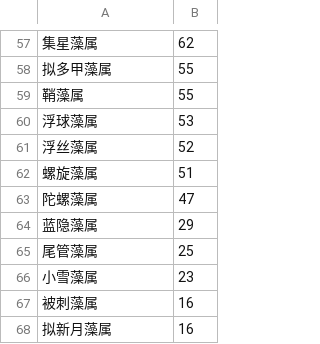
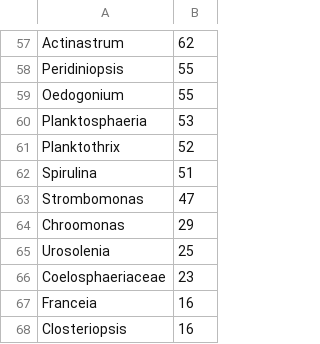
Before and after one commit to SikaAntler/Feature-Center-Constraint, a CSV file: dist.csv, drawn as a sheet; only a part is shown, gaps mark what is left out; the diff covers the shown part only.

```diff
--- a/dist.csv
+++ b/dist.csv
@@ -57,12 +57,12 @@
-集星藻属,62
-拟多甲藻属,55
-鞘藻属,55
-浮球藻属,53
-浮丝藻属,52
-螺旋藻属,51
-陀螺藻属,47
-蓝隐藻属,29
-尾管藻属,25
-小雪藻属,23
-被刺藻属,16
-拟新月藻属,16
+Actinastrum,62
+Peridiniopsis,55
+Oedogonium,55
+Planktosphaeria,53
+Planktothrix,52
+Spirulina,51
+Strombomonas,47
+Chroomonas,29
+Urosolenia,25
+Coelosphaeriaceae,23
+Franceia,16
+Closteriopsis,16
```
Also changed, not shown: 56 edited cells elsewhere in this file, 1 other file.
